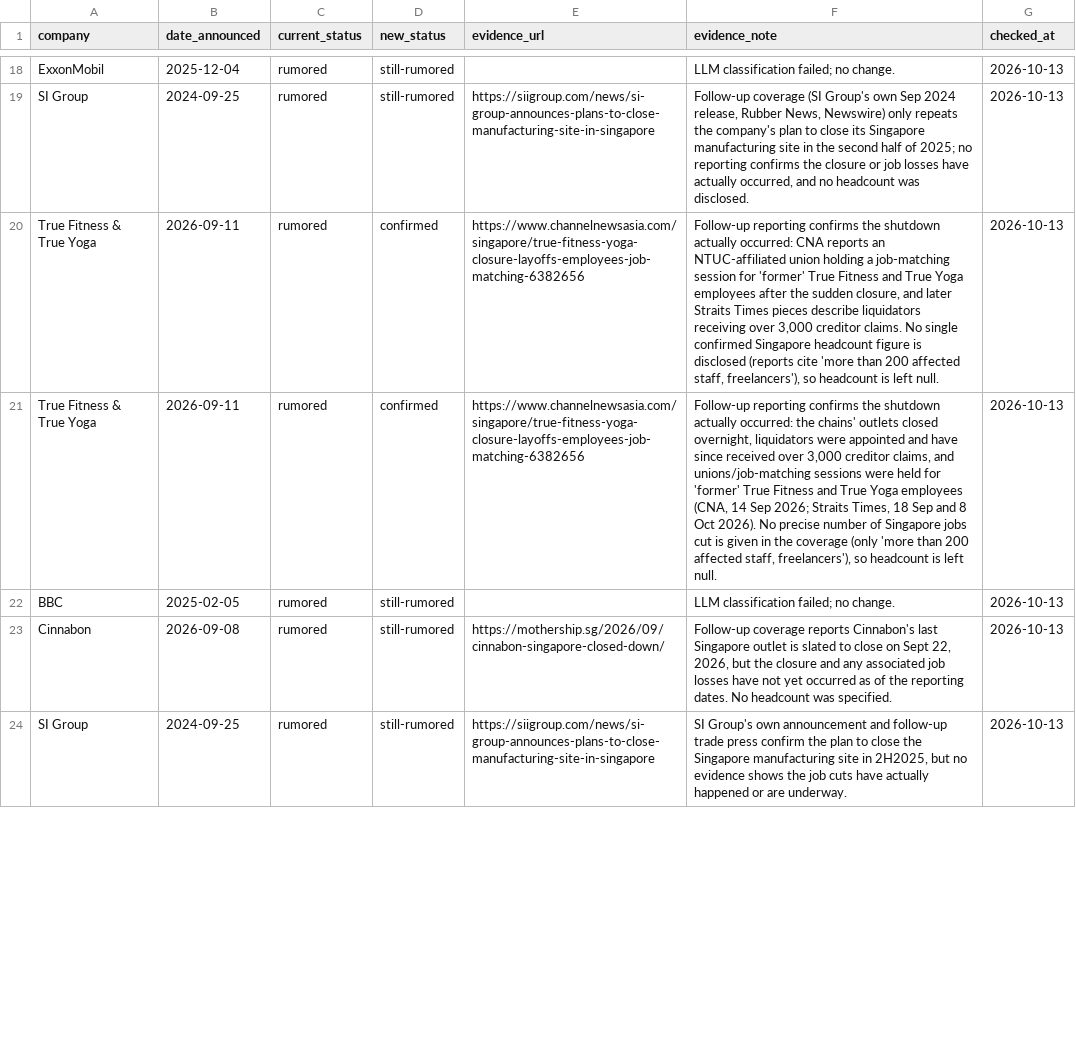
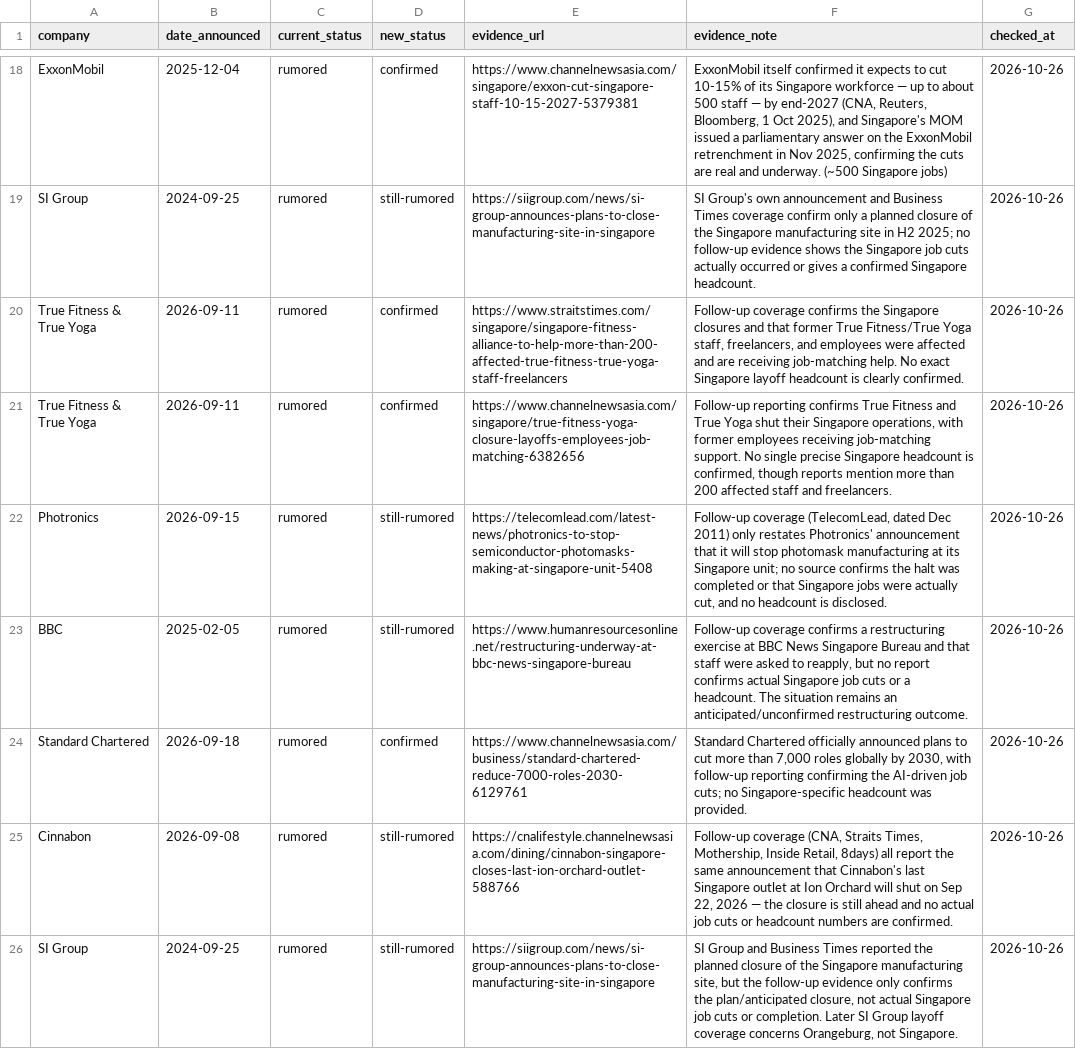
Before and after one commit to luarss/sg-layoffz, a CSV file: data/rumor-recheck-results.csv, drawn as a sheet; only a part is shown, gaps mark what is left out; addresses are those after the commit; the diff covers the shown part only; the diff names each change by its address in the sheet, - before the commit and + after, or states it on an @@ line.

```diff
--- a/data/rumor-recheck-results.csv
+++ b/data/rumor-recheck-results.csv
-D18 (new_status): still-rumored
+D18 (new_status): confirmed
-E18 (evidence_url): (empty)
+E18 (evidence_url): https://www.channelnewsasia.com/singapore/exxon-cut-singapore-staff-10-15-2027-5379381
-F18 (evidence_note): LLM classification failed; no change.
+F18 (evidence_note): ExxonMobil itself confirmed it expects to cut 10-15% of its Singapore workforce — up to about 500 staff — by end-2027 (CNA, Reuters, Bloomberg, 1 Oct 2025), and Singapore's MOM issued a parliamentary answer on the ExxonMobil retrenchment in Nov 2025, confirming the cuts are real and underway. (~500 Singapore jobs)
-G18:G21 (checked_at): 2026-10-13
+G18:G21 (checked_at): 2026-10-26
-F19 (evidence_note): Follow-up coverage (SI Group's own Sep 2024 release, Rubber News, Newswire) only repeats the company's plan to close its Singapore manufacturing site in the second half of 2025; no reporting confirms the closure or job losses have actually occurred, and no headcount was disclosed.
+F19 (evidence_note): SI Group's own announcement and Business Times coverage confirm only a planned closure of the Singapore manufacturing site in H2 2025; no follow-up evidence shows the Singapore job cuts actually occurred or gives a confirmed Singapore headcount.
-E20 (evidence_url): https://www.channelnewsasia.com/singapore/true-fitness-yoga-closure-layoffs-employees-job-matching-6382656
+E20 (evidence_url): https://www.straitstimes.com/singapore/singapore-fitness-alliance-to-help-more-than-200-affected-true-fitness-true-yoga-staff-freelancers
-F20 (evidence_note): Follow-up reporting confirms the shutdown actually occurred: CNA reports an NTUC-affiliated union holding a job-matching session for 'former' True Fitness and True Yoga employees after the sudden closure, and later Straits Times pieces describe liquidators receiving over 3,000 creditor claims. No single confirmed Singapore headcount figure is disclosed (reports cite 'more than 200 affected staff, freelancers'), so headcount is left null.
+F20 (evidence_note): Follow-up coverage confirms the Singapore closures and that former True Fitness/True Yoga staff, freelancers, and employees were affected and are receiving job-matching help. No exact Singapore layoff headcount is clearly confirmed.
-F21 (evidence_note): …reporting confirms the shutdown actually occurred: the chains' outlets closed overnight, liquidators were appointed and have since received over 3,000 creditor claims, and unions/job-matching sessions were held for 'former' True Fitness and True Yoga employees (CNA, 14 Sep 2026; Straits Times, 18 Sep and 8 Oct 2026). No precise number of Singapore jobs cut is given in the coverage (only 'more than 200 affected staff, freelancers'), so headcount is left null.
+F21 (evidence_note): …reporting confirms True Fitness and True Yoga shut their Singapore operations, with former employees receiving job-matching support. No single precise Singapore headcount is confirmed, though reports mention more than 200 affected staff and freelancers.
+row 22: Photronics | 2026-09-15 | rumored | still-rumored | https://telecomlead.com/latest-news/photronics-to-stop-semiconductor-photomasks-making-at-singapore-unit-5408 | Follow-up coverage (TelecomLead, dated Dec 2011) only restates Photronics' announcement that it will stop photomask manufacturing at its Singapore unit; no source confirms the halt was completed or that Singapore jobs were actually cut, and no headcount is disclosed. | 2026-10-26
-E23 (evidence_url): (empty)
+E23 (evidence_url): https://www.humanresourcesonline.net/restructuring-underway-at-bbc-news-singapore-bureau
-F23 (evidence_note): LLM classification failed; no change.
+F23 (evidence_note): Follow-up coverage confirms a restructuring exercise at BBC News Singapore Bureau and that staff were asked to reapply, but no report confirms actual Singapore job cuts or a headcount. The situation remains an anticipated/unconfirmed restructuring outcome.
-G23 (checked_at): 2026-10-13
+G23 (checked_at): 2026-10-26
+row 24: Standard Chartered | 2026-09-18 | rumored | confirmed | https://www.channelnewsasia.com/business/standard-chartered-reduce-7000-roles-2030-6129761 | Standard Chartered officially announced plans to cut more than 7,000 roles globally by 2030, with follow-up reporting confirming the AI-driven job cuts; no Singapore-specific headcount was provided. | 2026-10-26
-E25 (evidence_url): https://mothership.sg/2026/09/cinnabon-singapore-closed-down/
+E25 (evidence_url): https://cnalifestyle.channelnewsasia.com/dining/cinnabon-singapore-closes-last-ion-orchard-outlet-588766
-F25 (evidence_note): Follow-up coverage reports Cinnabon's last Singapore outlet is slated to close on Sept 22, 2026, but the closure and any associated job losses have not yet occurred as of the reporting dates. No headcount was specified.
+F25 (evidence_note): Follow-up coverage (CNA, Straits Times, Mothership, Inside Retail, 8days) all report the same announcement that Cinnabon's last Singapore outlet at Ion Orchard will shut on Sep 22, 2026 — the closure is still ahead and no actual job cuts or headcount numbers are confirmed.
-G25:G26 (checked_at): 2026-10-13
+G25:G26 (checked_at): 2026-10-26
-F26 (evidence_note): SI Group's own announcement and follow-up trade press confirm the plan to close the Singapore manufacturing site in 2H2025, but no evidence shows the job cuts have actually happened or are underway.
+F26 (evidence_note): SI Group and Business Times reported the planned closure of the Singapore manufacturing site, but the follow-up evidence only confirms the plan/anticipated closure, not actual Singapore job cuts or completion. Later SI Group layoff coverage concerns Orangeburg, not Singapore.
```
Also changed, not shown: 5 added rows, 3 removed rows and 56 edited cells elsewhere in this file, data/layoffs.csv.
